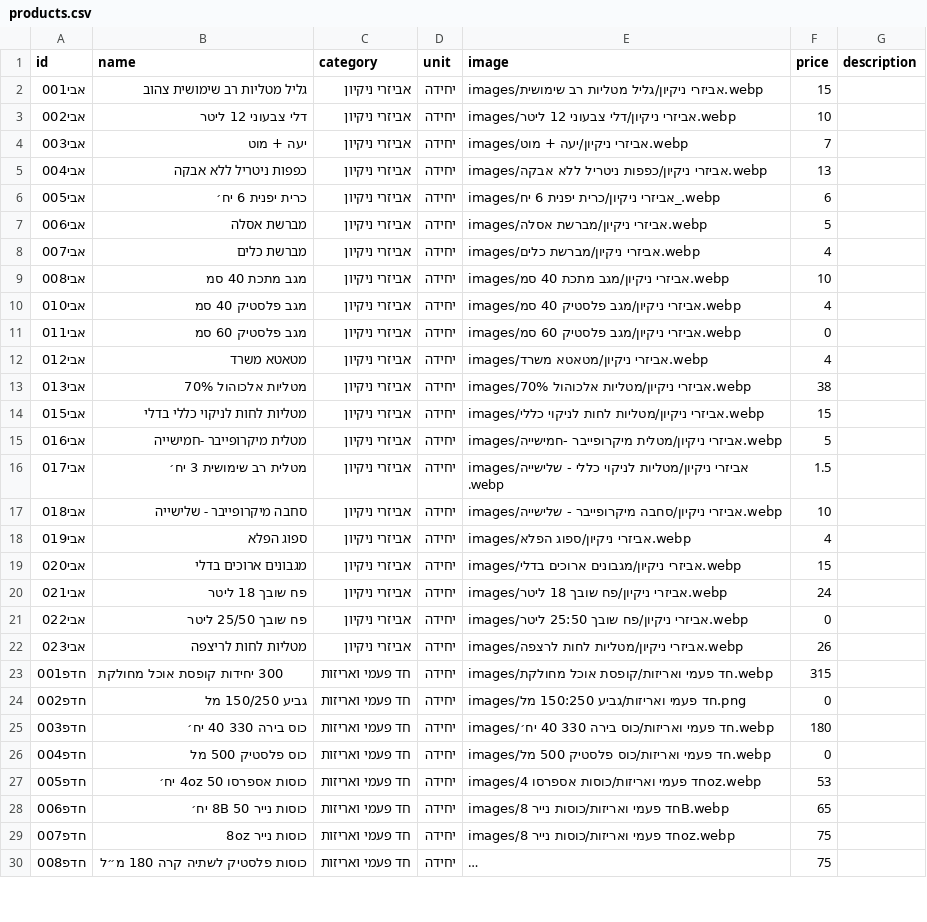
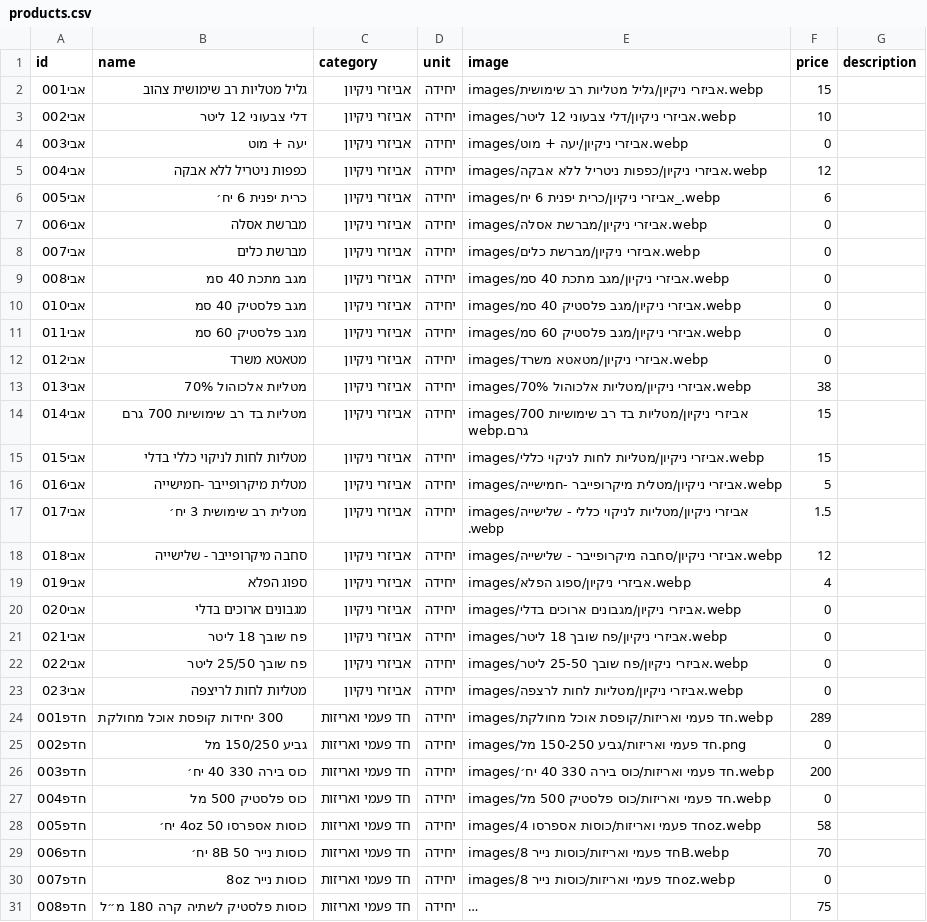
Before and after one commit to roeiaharoni4/aroan, a CSV file: data/products.csv, drawn as a sheet; only a part is shown; long unchanged cells end in …; addresses are those after the commit; the diff covers the shown part only; the diff names each change by its address in the sheet, - before the commit and + after, or states it on an @@ line.

```diff
--- a/data/products.csv
+++ b/data/products.csv
-F4 (price): 7
+F4 (price): 0
-F5 (price): 13
+F5 (price): 12
-F7 (price): 5
+F7 (price): 0
-F8 (price): 4
+F8 (price): 0
-F9 (price): 10
+F9 (price): 0
-F10 (price): 4
+F10 (price): 0
-F12 (price): 4
+F12 (price): 0
+row 14: אבי014 | מטליות בד רב שימושיות 700 גרם | אביזרי ניקיון | יחידה | images/אביזרי ניקיון/מטליות בד רב שימושיות 700 גרם.webp | 15
-F18 (price): 10
+F18 (price): 12
-F20 (price): 15
+F20 (price): 0
-F21 (price): 24
+F21 (price): 0
-E22 (image): images/אביזרי ניקיון/פח שובך 25:50 ליטר.webp
+E22 (image): images/אביזרי ניקיון/פח שובך 25-50 ליטר.webp
-F23 (price): 26
+F23 (price): 0
-F24 (price): 315
+F24 (price): 289
-E25 (image): images/חד פעמי ואריזות/גביע 150:250 מל.png
+E25 (image): images/חד פעמי ואריזות/גביע 150-250 מל.png
-F26 (price): 180
+F26 (price): 200
-F28 (price): 53
+F28 (price): 58
-F29 (price): 65
+F29 (price): 70
-F30 (price): 75
+F30 (price): 0
```
Also changed, not shown: 6 added rows and 34 edited cells elsewhere in this file, 24 other files.
